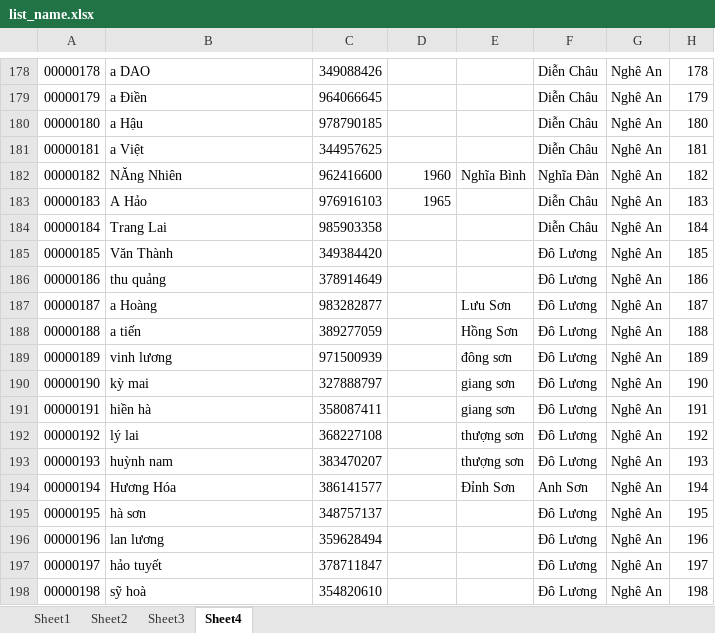
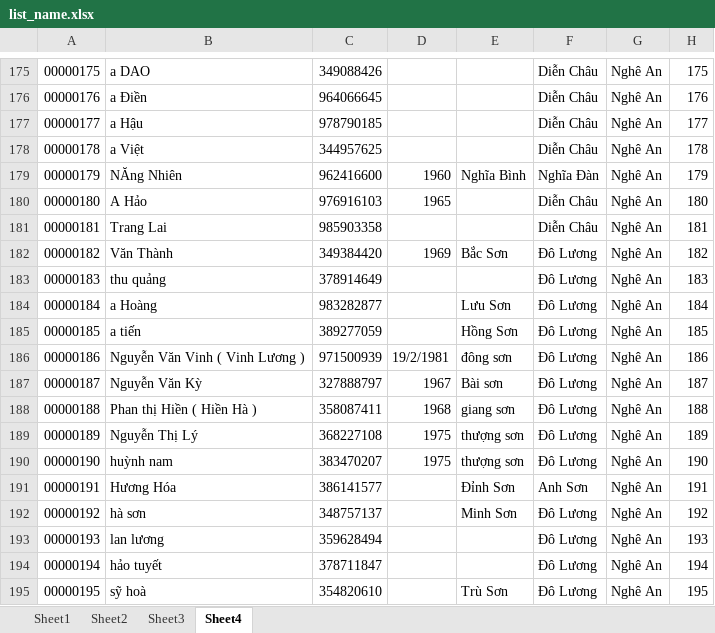
Before and after one commit to piuconal/quaysotrungthuong, an Excel workbook: solve_list/list_name.xlsx, sheet Sheet4, drawn as a sheet; only a part is shown, gaps mark what is left out; values as stored, in another font and other column widths than the file's, no cell formats; removed rows and columns are numbered as before the commit, all else as after; the diff covers the shown part only; the diff names each change by its address in the sheet, - before the commit and + after, or states it on an @@ line.

Commit message:
fix list

```diff
--- a/solve_list/list_name.xlsx (sheet Sheet4)
+++ b/solve_list/list_name.xlsx (sheet Sheet4)
@@ column A renumbered between rows 150 and 253 @@
-H175: 178
+H175: 175
-H176: 179
+H176: 176
-H177: 180
+H177: 177
-H178: 181
+H178: 178
-H179: 182
+H179: 179
-H180: 183
+H180: 180
-H181: 184
+H181: 181
-D182: (empty)
+D182: 1969
-E182: (empty)
+E182: Bắc Sơn
-H182: 185
+H182: 182
-H183: 186
+H183: 183
-H184: 187
+H184: 184
-H185: 188
+H185: 185
-B186: vinh lương
+B186: Nguyễn Văn Vinh ( Vinh Lương )
-D186: (empty)
+D186: 19/2/1981
-H186: 189
+H186: 186
-row 190: 00000190 | kỳ mai | 327888797 |  | giang sơn | Đô Lương | Nghê An | 190
+row 187: 00000187 | Nguyễn Văn Kỳ | 327888797 | 1967 | Bài sơn | Đô Lương | Nghê An | 187
-B188: hiền hà
+B188: Phan thị Hiền ( Hiền Hà )
-D188: (empty)
+D188: 1968
-H188: 191
+H188: 188
-B189: lý lai
+B189: Nguyễn Thị Lý
-D189:D190: (empty)
+D189:D190: 1975
-H189: 192
+H189: 189
-H190: 193
+H190: 190
-H191: 194
+H191: 191
-E192: (empty)
+E192: Minh Sơn
-H192: 195
+H192: 192
-H193: 196
+H193: 193
-H194: 197
+H194: 194
-E195: (empty)
+E195: Trù Sơn
-H195: 198
+H195: 195
```
Also changed, not shown: 26 added rows, 32 removed rows and 70 edited cells elsewhere in this sheet, cell formats, 1 other file.
